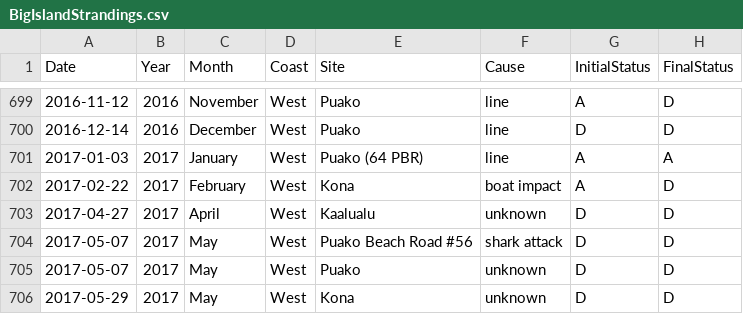
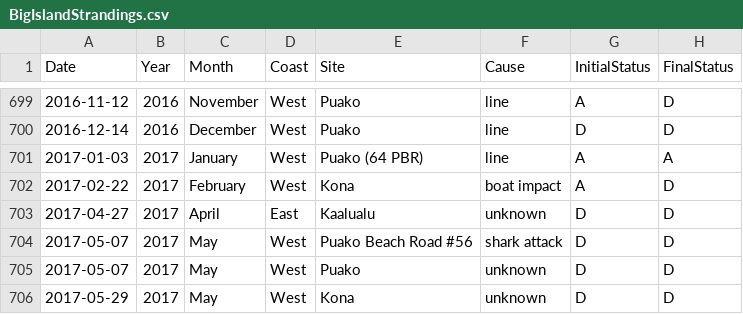
Before and after one commit to grady/dentlinger-turtle, a CSV file: BigIslandStrandings.csv, drawn as a sheet; only a part is shown, gaps mark what is left out; the diff names each change by its address in the sheet, - before the commit and + after, or states it on an @@ line.

Commit message:
Fixed row 703 with mislabeled Coast

```diff
--- a/BigIslandStrandings.csv
+++ b/BigIslandStrandings.csv
-D703 (Coast): West
+D703 (Coast): East
```
